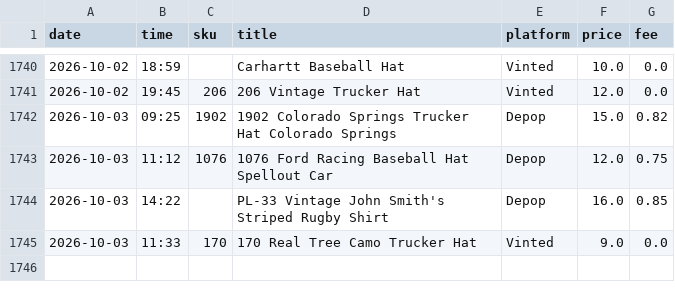
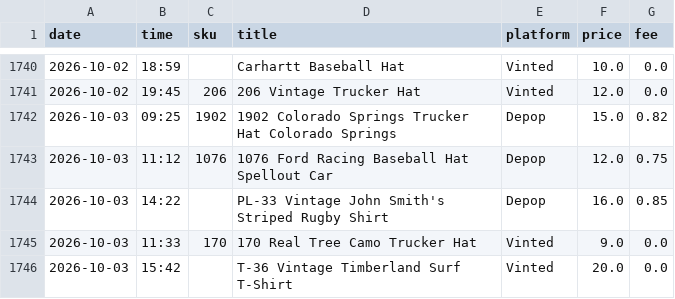
Before and after one commit to notanotherwholesale-sudo/fm-sales-tracker, a CSV file: fm_sales.csv, drawn as a sheet; only a part is shown, gaps mark what is left out.

```diff
--- a/fm_sales.csv
+++ b/fm_sales.csv
@@ -1745 +1745,2 @@ date,time,sku,title,platform,price,fee
 2026-10-03,11:33,170,170 Real Tree Camo Trucker Hat,Vinted,9.0,0.0
+2026-10-03,15:42,,T-36 Vintage Timberland Surf T-Shirt,Vinted,20.0,0.0
```
Also changed, not shown: delist_queue.csv, 2 other files.
